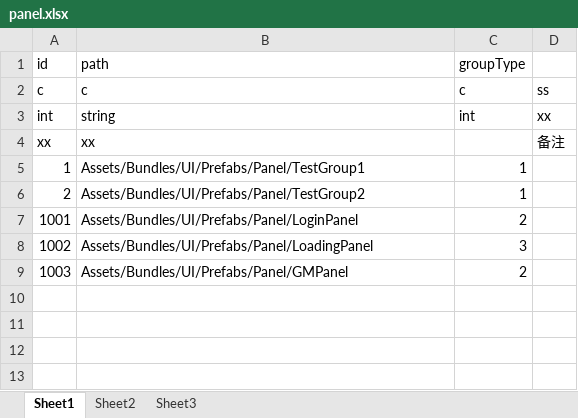
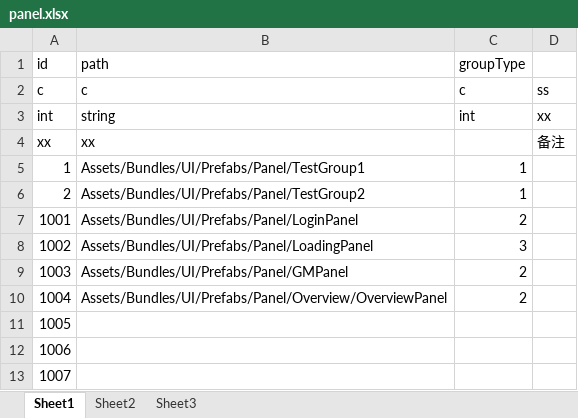
Before and after one commit to 2455466675/Project001, an Excel workbook: Config/Excel/panel.xlsx, sheet Sheet1, drawn as a sheet; values as stored, in another font and other column widths than the file's, no borders; the diff names each change by its address in the sheet, - before the commit and + after, or states it on an @@ line.

```diff
--- a/Config/Excel/panel.xlsx (sheet Sheet1)
+++ b/Config/Excel/panel.xlsx (sheet Sheet1)
+row 10: 1004 | Assets/Bundles/UI/Prefabs/Panel/Overview/OverviewPanel | 2
+row 11: 1005
+row 12: 1006
+row 13: 1007
```
Also changed, not shown: Config/Excel/gm.xlsx, 25 other files.
